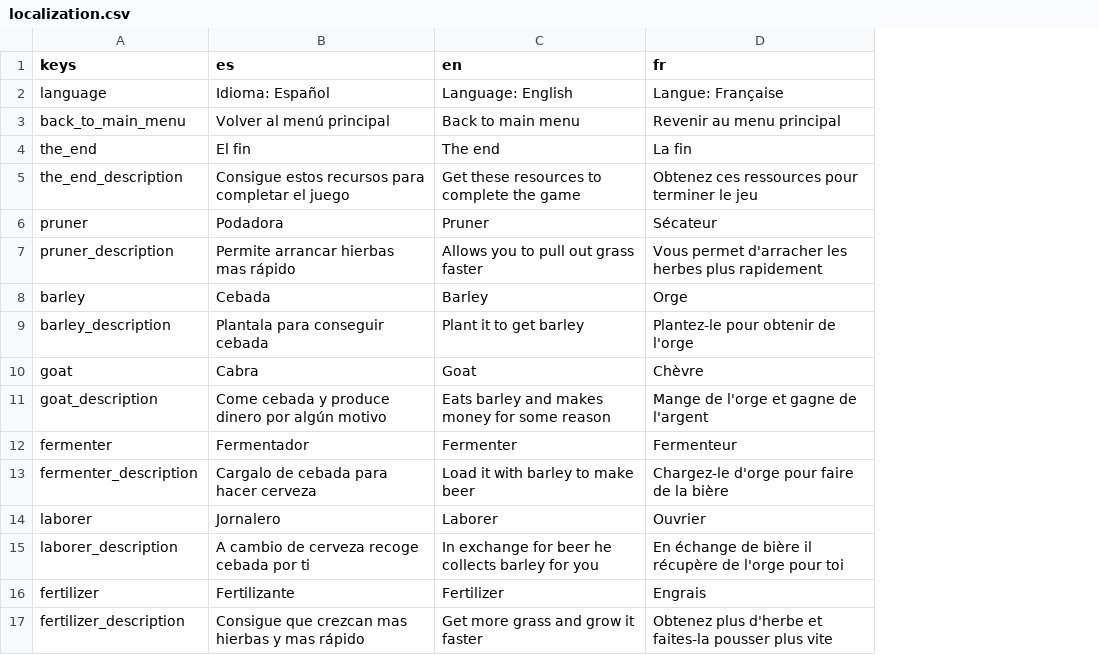
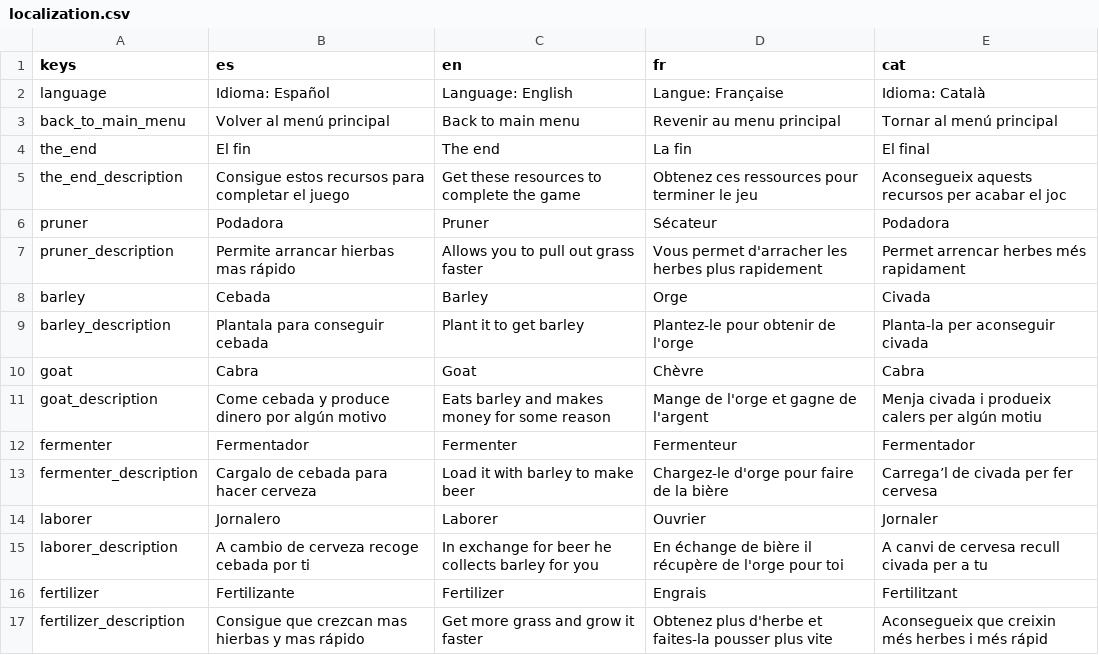
Before and after one commit to Nokorpo/infinigrass, a CSV file: localization/localization.csv, drawn as a sheet; the diff names each change by its address in the sheet, - before the commit and + after, or states it on an @@ line.

Commit message:
Add catalan translation

```diff
--- a/localization/localization.csv
+++ b/localization/localization.csv
+column E (cat), rows 2-17: Idioma: Català | Tornar al menú principal | El final | Aconsegueix aquests recursos per acabar el joc | Podadora | Permet arrencar herbes més rapidament | Civada | Planta-la per aconseguir civada | Cabra | Menja civada i produeix calers per algún motiu | Fermentador | Carrega’l de civada per fer cervesa | Jornaler | A canvi de cervesa recull civada per a tu | Fertilitzant | Aconsegueix que creixin més herbes i més rápid
```
Also changed, not shown: 7 other files.
